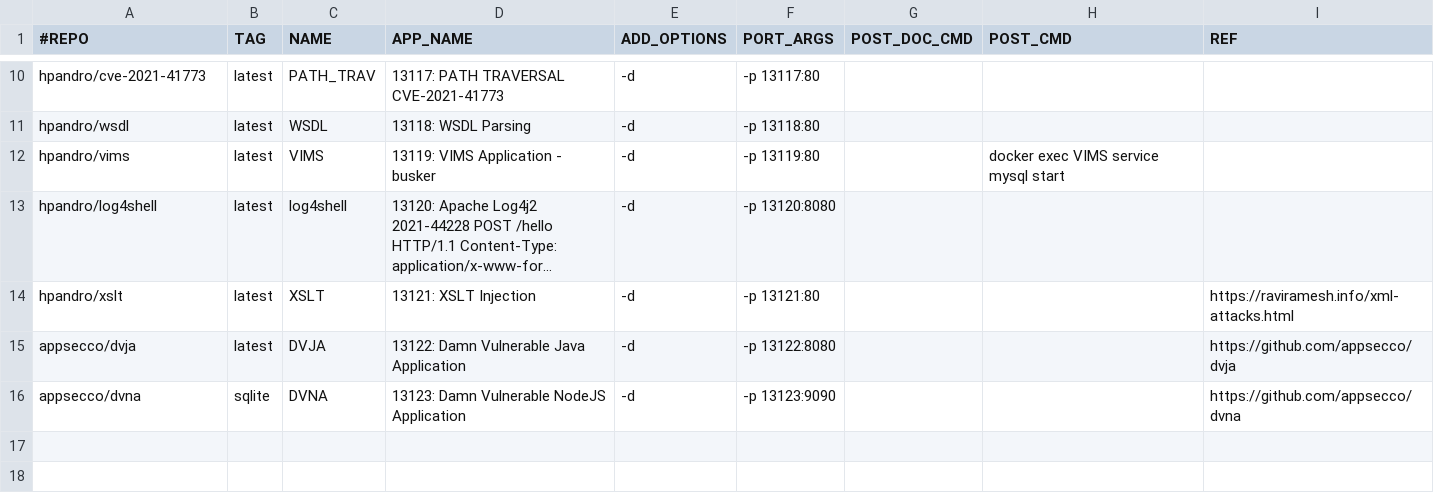
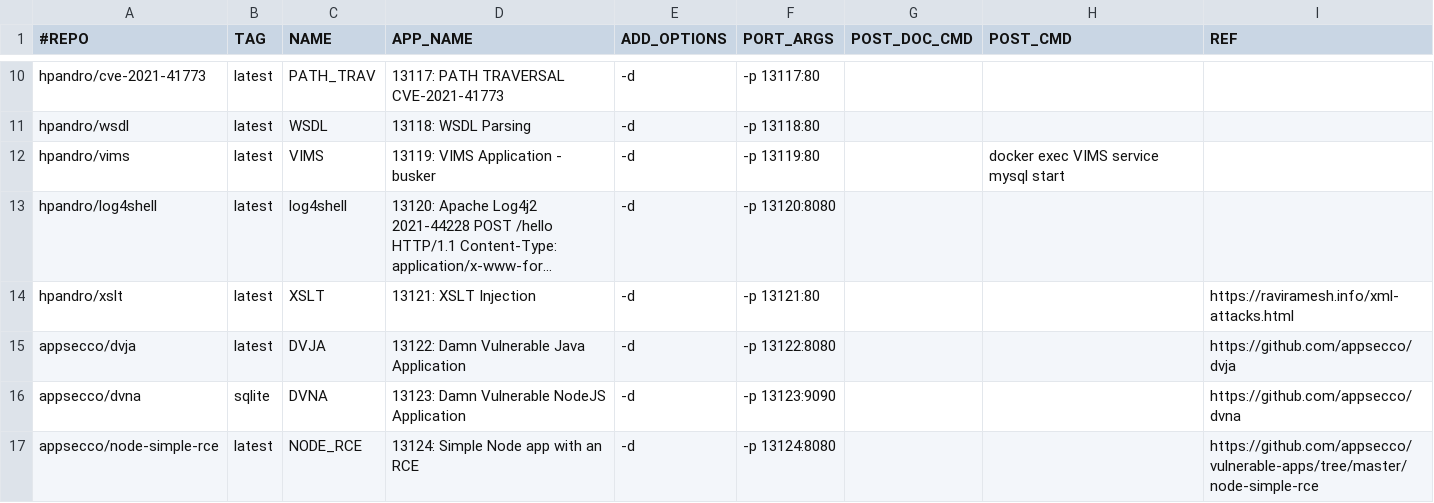
Before and after one commit to RavikumarRamesh/OVLC, a CSV file: doclist.csv, drawn as a sheet; only a part is shown, gaps mark what is left out; long unchanged cells end in ….

Commit message:
Update doclist.csv

```diff
--- a/doclist.csv
+++ b/doclist.csv
@@ -16 +16,2 @@ appsecco/dvja,latest,DVJA,13122: Damn Vulnerable Java Application,-d,-p 13122:80
 appsecco/dvna,sqlite,DVNA,13123: Damn Vulnerable NodeJS Application,-d,-p 13123:9090,,,https://github.com/appsecco/dvna
+appsecco/node-simple-rce,latest,NODE_RCE,13124: Simple Node app with an RCE,-d,-p 13124:8080,,,https://github.com/appsecco/vulnerable-apps/tree/master/node-simple-rce
```
